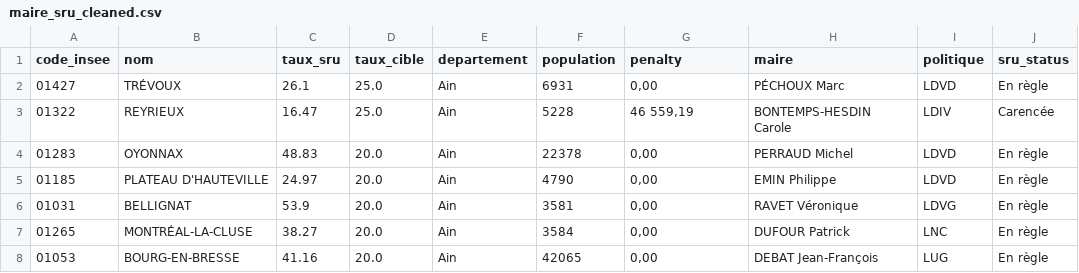
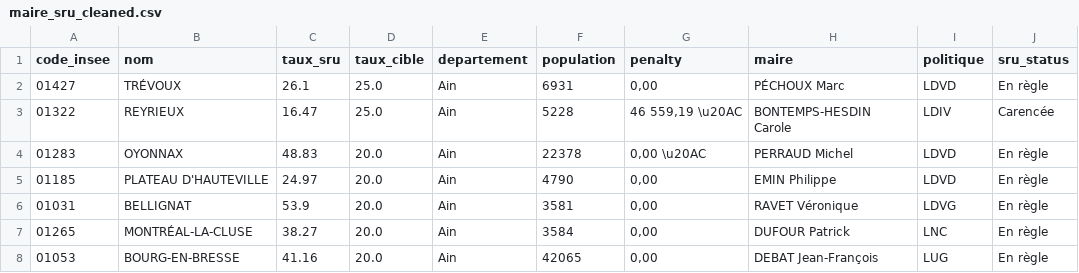
Before and after one commit to basileroth75/data_viz, a CSV file: sru_2025/maire_sru_cleaned.csv, drawn as a sheet; only a part is shown; the diff names each change by its address in the sheet, - before the commit and + after, or states it on an @@ line.

Commit message:
add data

```diff
--- a/sru_2025/maire_sru_cleaned.csv
+++ b/sru_2025/maire_sru_cleaned.csv
-G3 (penalty): 46 559,19
+G3 (penalty): 46 559,19 \u20AC
-G4 (penalty): 0,00
+G4 (penalty): 0,00 \u20AC
```
Also changed, not shown: 6 other files.
